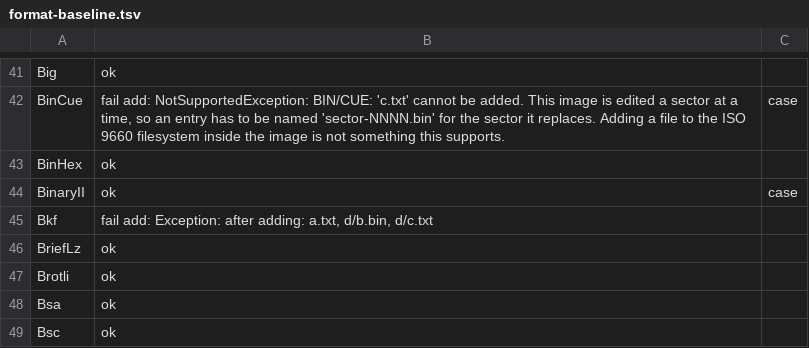
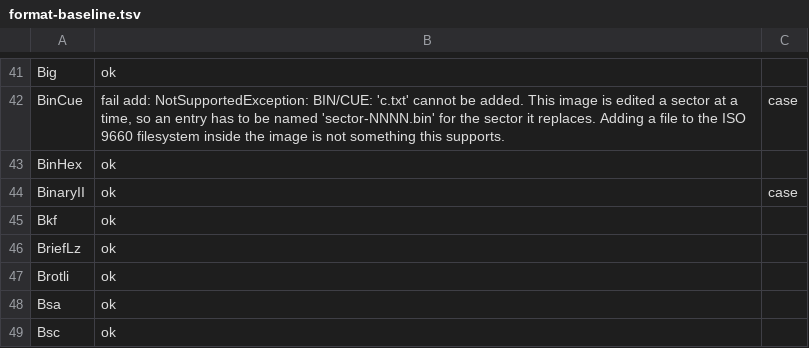
Before and after one commit to KsmBl/failBrauwser, a TSV file: helper/FbArchive.Tests/format-baseline.tsv, drawn as a sheet; only a part is shown, gaps mark what is left out.

Commit message:
(test) BKF edits with the same name in different folders

```diff
--- a/helper/FbArchive.Tests/format-baseline.tsv
+++ b/helper/FbArchive.Tests/format-baseline.tsv
@@ -44,3 +44,3 @@ BinHex	ok
 BinaryII	ok	case
-Bkf	fail add: Exception: after adding: a.txt, d/b.bin, d/c.txt
+Bkf	ok
 BriefLz	ok
```
Also changed, not shown: 1 other file.
